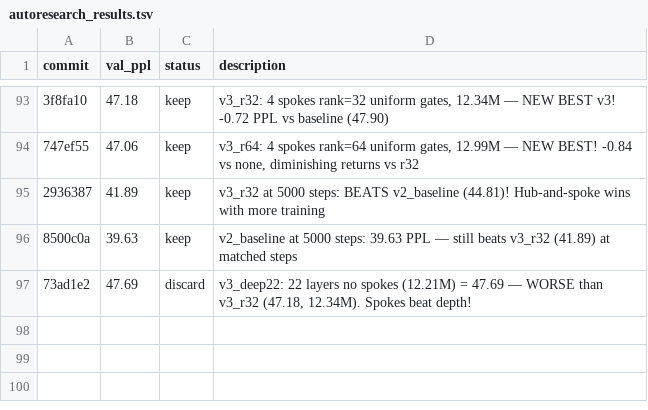
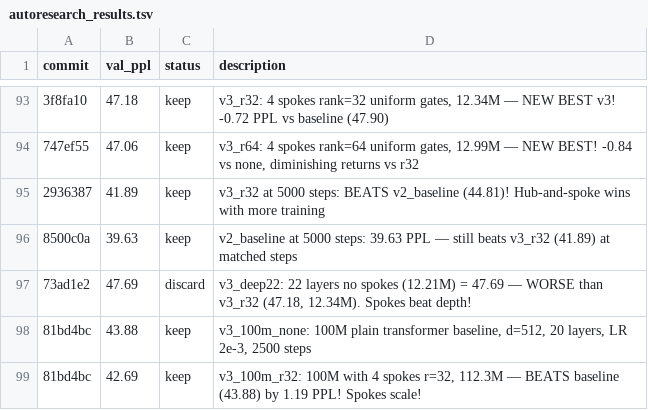
Before and after one commit to CalebisGross/felix-lm, a TSV file: autoresearch_results.tsv, drawn as a sheet; only a part is shown, gaps mark what is left out; the diff names each change by its address in the sheet, - before the commit and + after, or states it on an @@ line.

```diff
--- a/autoresearch_results.tsv
+++ b/autoresearch_results.tsv
+row 98: 81bd4bc | 43.88 | keep | v3_100m_none: 100M plain transformer baseline, d=512, 20 layers, LR 2e-3, 2500 steps
+row 99: 81bd4bc | 42.69 | keep | v3_100m_r32: 100M with 4 spokes r=32, 112.3M — BEATS baseline (43.88) by 1.19 PPL! Spokes scale!
```
